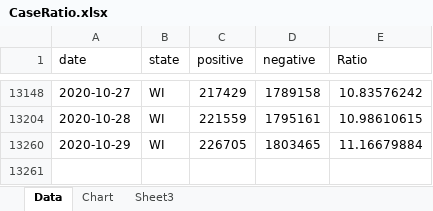
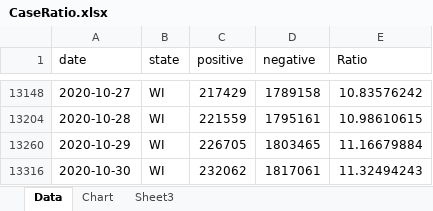
Before and after one commit to mhowe0422/mhowe0422.github.io, an Excel workbook: covid19/data/CaseRatio.xlsx, sheet Data, drawn as a sheet; only a part is shown, gaps mark what is left out; values as stored, in another font and other column widths than the file's, no borders; table styles not drawn; the diff names each change by its address in the sheet, - before the commit and + after, or states it on an @@ line.

Commit message:
Covid19 Daily Upload

```diff
--- a/covid19/data/CaseRatio.xlsx (sheet Data)
+++ b/covid19/data/CaseRatio.xlsx (sheet Data)
+row 13316: 2020-10-30 | WI | 232062 | 1817061 | 11.32494243
```
Also changed, not shown: hidden cells, charts or pictures, covid19/data/TrendTest.xlsx, covid19/data/USCaseCount.xlsx, 3 other files.
